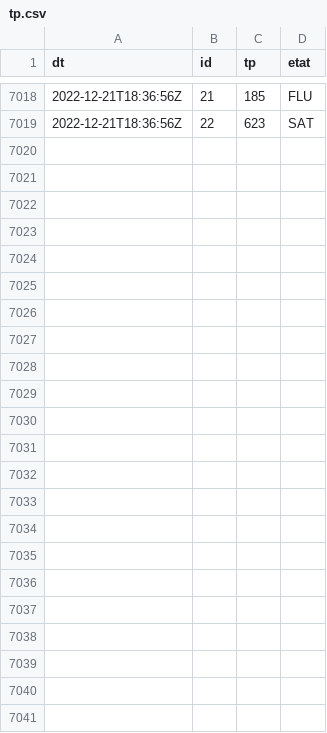
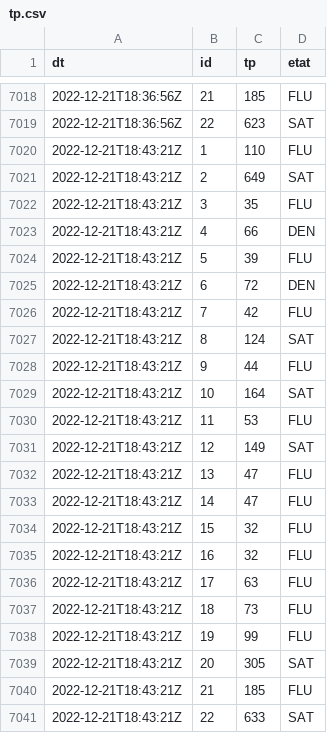
Before and after one commit to glefait/public-data, a CSV file: mq/routeinfo/tp.csv, drawn as a sheet; only a part is shown, gaps mark what is left out; the diff names each change by its address in the sheet, - before the commit and + after, or states it on an @@ line.

```diff
--- a/mq/routeinfo/tp.csv
+++ b/mq/routeinfo/tp.csv
+row 7020: 2022-12-21T18:43:21Z | 1 | 110 | FLU
+row 7021: 2022-12-21T18:43:21Z | 2 | 649 | SAT
+row 7022: 2022-12-21T18:43:21Z | 3 | 35 | FLU
+row 7023: 2022-12-21T18:43:21Z | 4 | 66 | DEN
+row 7024: 2022-12-21T18:43:21Z | 5 | 39 | FLU
+row 7025: 2022-12-21T18:43:21Z | 6 | 72 | DEN
+row 7026: 2022-12-21T18:43:21Z | 7 | 42 | FLU
+row 7027: 2022-12-21T18:43:21Z | 8 | 124 | SAT
+row 7028: 2022-12-21T18:43:21Z | 9 | 44 | FLU
+row 7029: 2022-12-21T18:43:21Z | 10 | 164 | SAT
+row 7030: 2022-12-21T18:43:21Z | 11 | 53 | FLU
+row 7031: 2022-12-21T18:43:21Z | 12 | 149 | SAT
+row 7032: 2022-12-21T18:43:21Z | 13 | 47 | FLU
+row 7033: 2022-12-21T18:43:21Z | 14 | 47 | FLU
+row 7034: 2022-12-21T18:43:21Z | 15 | 32 | FLU
+row 7035: 2022-12-21T18:43:21Z | 16 | 32 | FLU
+row 7036: 2022-12-21T18:43:21Z | 17 | 63 | FLU
+row 7037: 2022-12-21T18:43:21Z | 18 | 73 | FLU
+row 7038: 2022-12-21T18:43:21Z | 19 | 99 | FLU
+row 7039: 2022-12-21T18:43:21Z | 20 | 305 | SAT
+row 7040: 2022-12-21T18:43:21Z | 21 | 185 | FLU
+row 7041: 2022-12-21T18:43:21Z | 22 | 633 | SAT
```
